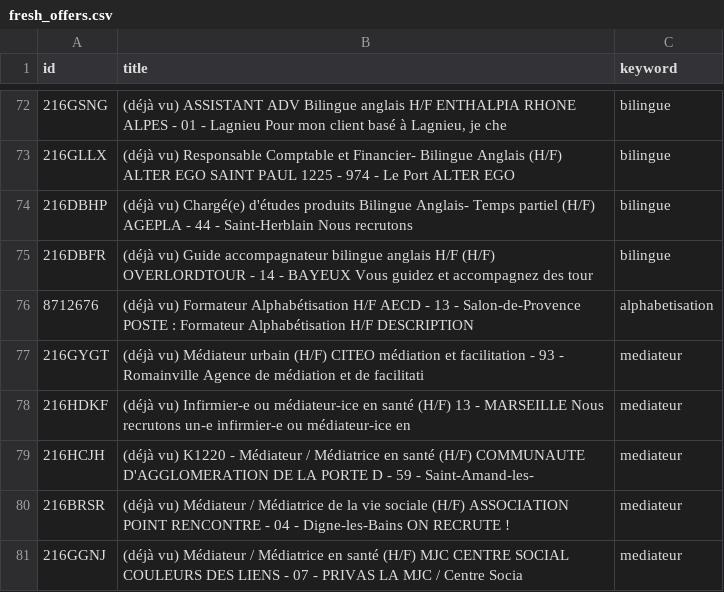
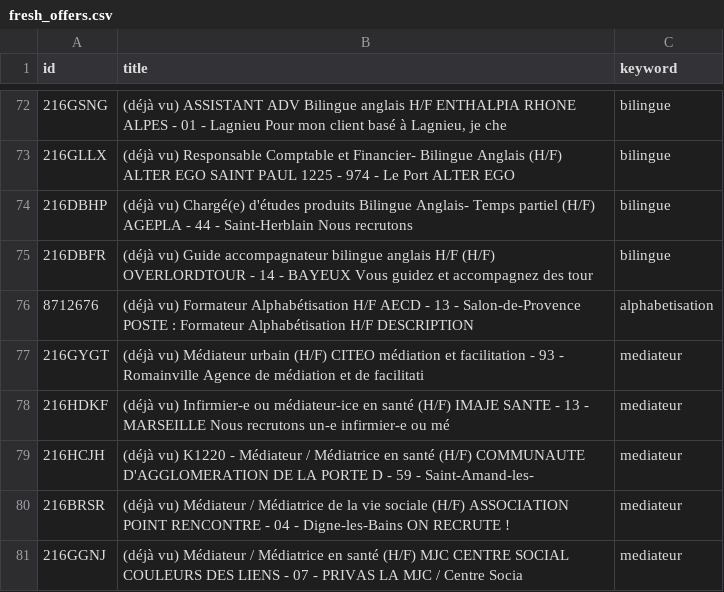
Before and after one commit to sourovdeb/my_professional_documents, a CSV file: data/fresh_offers.csv, drawn as a sheet; only a part is shown, gaps mark what is left out.

```diff
--- a/data/fresh_offers.csv
+++ b/data/fresh_offers.csv
@@ -77,3 +77,3 @@ id,title,keyword
 216GYGT,(déjà vu) Médiateur urbain (H/F) CITEO médiation et facilitation - 93 - Romainville Agence de médiation et de facilitati,mediateur
-216HDKF,(déjà vu) Infirmier-e ou médiateur-ice en santé (H/F) 13 - MARSEILLE Nous recrutons un-e infirmier-e ou médiateur-ice en,mediateur
+216HDKF,(déjà vu) Infirmier-e ou médiateur-ice en santé (H/F) IMAJE SANTE - 13 - MARSEILLE Nous recrutons un-e infirmier-e ou mé,mediateur
 216HCJH,(déjà vu) K1220 - Médiateur / Médiatrice en santé (H/F) COMMUNAUTE D'AGGLOMERATION DE LA PORTE D - 59 - Saint-Amand-les-,mediateur
```
Also changed, not shown: 2 other files.
